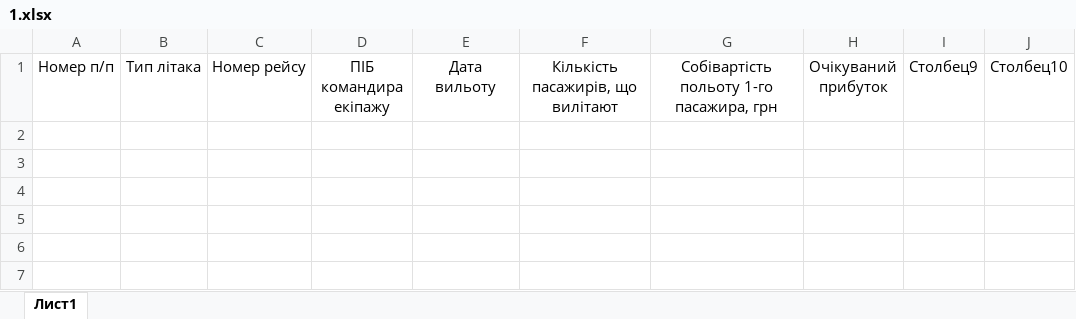
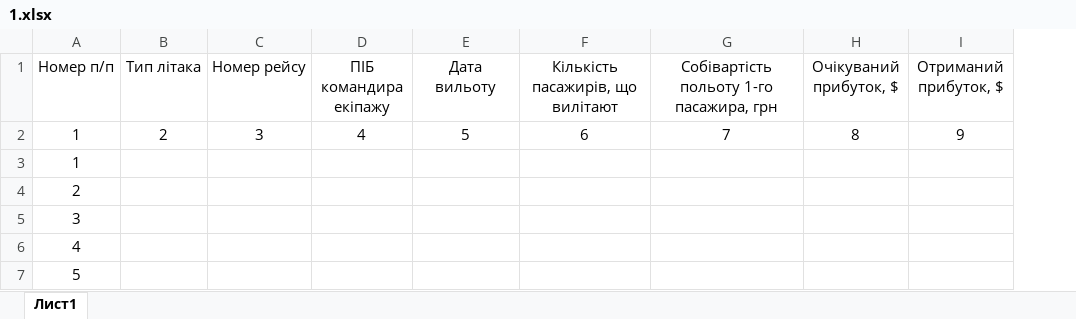
Before and after one commit to rezere/1.1, an Excel workbook: Office/1.xlsx, sheet Лист1, drawn as a sheet; values as stored, in another font and other column widths than the file's, no borders; table styles not drawn; removed rows and columns are numbered as before the commit, all else as after; the diff names each change by its address in the sheet, - before the commit and + after, or states it on an @@ line.

Commit message:
0.1
lab 1 office

```diff
--- a/Office/1.xlsx (sheet Лист1)
+++ b/Office/1.xlsx (sheet Лист1)
-column H (Очікуваний прибуток), empty
-column I (Столбец9), empty
-column J (Столбец10), empty
+column H (Очікуваний прибуток, $), empty
+column I (Отриманий прибуток, $), empty
+row 2: 1 | 2 | 3 | 4 | 5 | 6 | 7 | 8 | 9
+row 3: 1
+row 4: 2
+row 5: 3
+row 6: 4
+row 7: 5
```
